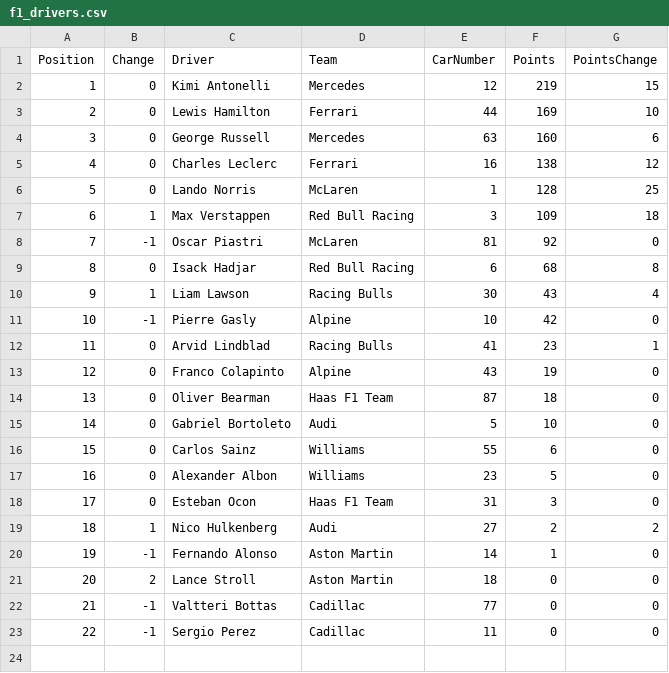
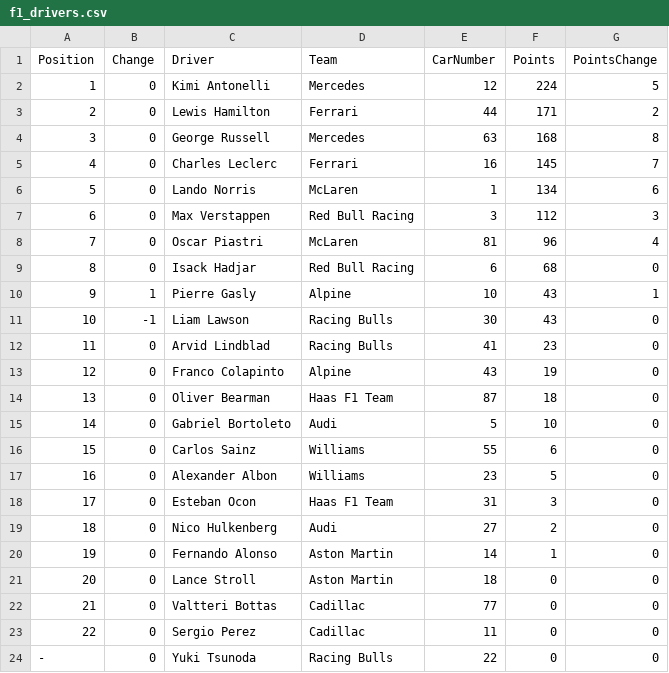
Before and after one commit to mrp36126/mysportzone, a CSV file: data/f1_drivers.csv, drawn as a sheet; removed rows and columns are numbered as before the commit, all else as after; the diff names each change by its address in the sheet, - before the commit and + after, or states it on an @@ line.

```diff
--- a/data/f1_drivers.csv
+++ b/data/f1_drivers.csv
-F2 (Points): 219
+F2 (Points): 224
-G2 (PointsChange): 15
+G2 (PointsChange): 5
-F3 (Points): 169
+F3 (Points): 171
-G3 (PointsChange): 10
+G3 (PointsChange): 2
-F4 (Points): 160
+F4 (Points): 168
-G4 (PointsChange): 6
+G4 (PointsChange): 8
-F5 (Points): 138
+F5 (Points): 145
-G5 (PointsChange): 12
+G5 (PointsChange): 7
-F6 (Points): 128
+F6 (Points): 134
-G6 (PointsChange): 25
+G6 (PointsChange): 6
-B7 (Change): 1
+B7 (Change): 0
-F7 (Points): 109
+F7 (Points): 112
-G7 (PointsChange): 18
+G7 (PointsChange): 3
-B8 (Change): -1
+B8 (Change): 0
-F8 (Points): 92
+F8 (Points): 96
-G8 (PointsChange): 0
+G8 (PointsChange): 4
-G9 (PointsChange): 8
+G9 (PointsChange): 0
+row 10: 9 | 1 | Pierre Gasly | Alpine | 10 | 43 | 1
@@ column A (Position) renumbered in row 11 @@
-B11 (Change): 1
+B11 (Change): -1
-G11 (PointsChange): 4
+G11 (PointsChange): 0
-row 11: 10 | -1 | Pierre Gasly | Alpine | 10 | 42 | 0
-G12 (PointsChange): 1
+G12 (PointsChange): 0
-B19 (Change): 1
+B19 (Change): 0
-G19 (PointsChange): 2
+G19 (PointsChange): 0
-B20 (Change): -1
+B20 (Change): 0
-B21 (Change): 2
+B21 (Change): 0
-B22:B23 (Change): -1
+B22:B23 (Change): 0
+row 24: - | 0 | Yuki Tsunoda | Racing Bulls | 22 | 0 | 0
```
Also changed, not shown: data/f1_constructors.csv, data/f1_sprint_results.csv.
